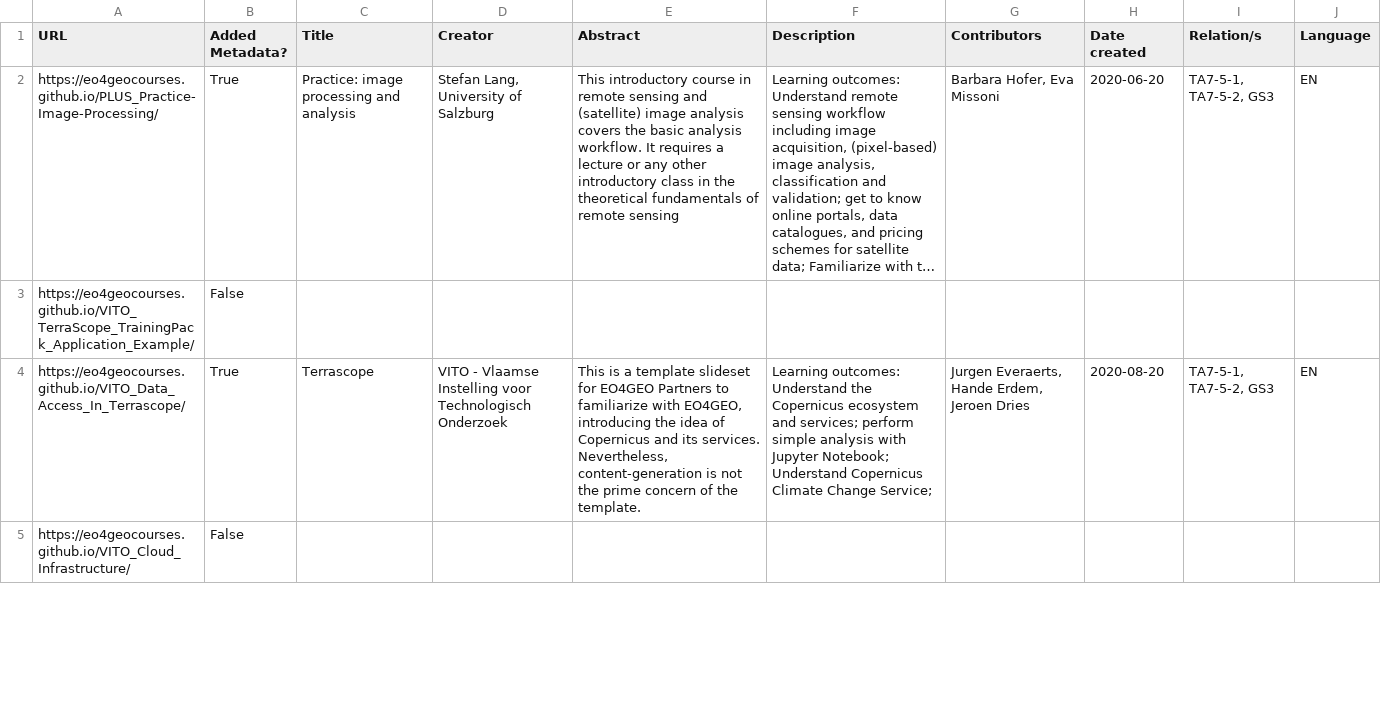
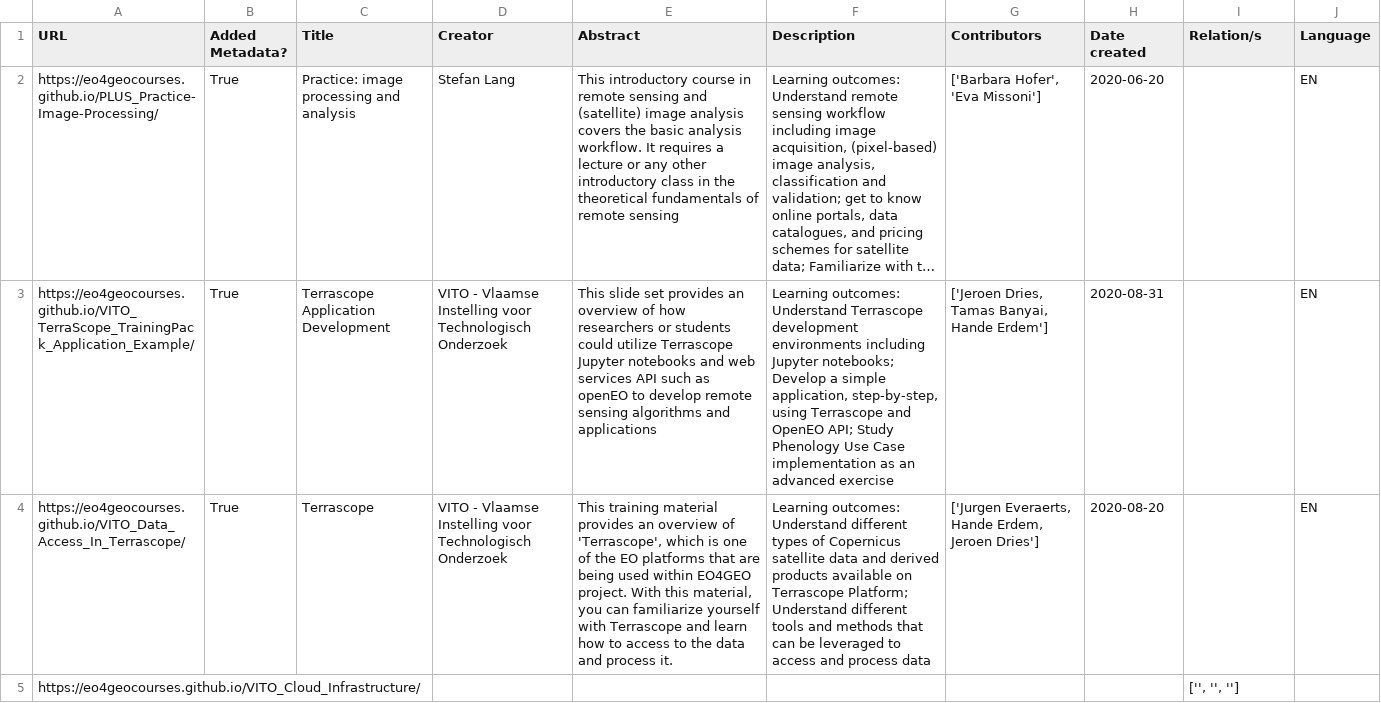
Before and after one commit to eo4geocourses/metadata_scraper, a CSV file: graphs/metadata_presentations.csv, drawn as a sheet; only a part is shown; long unchanged cells end in …; the diff covers the shown part only; the diff names each change by its address in the sheet, - before the commit and + after, or states it on an @@ line.

```diff
--- a/graphs/metadata_presentations.csv
+++ b/graphs/metadata_presentations.csv
-D2 (Creator): Stefan Lang, University of Salzburg
+D2 (Creator): Stefan Lang
-G2 (Contributors): Barbara Hofer, Eva Missoni
+G2 (Contributors): ['Barbara Hofer', 'Eva Missoni']
-I2 (Relation/s): TA7-5-1, TA7-5-2, GS3
+I2 (Relation/s): (empty)
-B3 (Added Metadata?): False
+B3 (Added Metadata?): True
-C3 (Title): (empty)
+C3 (Title): Terrascope Application Development
-D3 (Creator): (empty)
+D3 (Creator): VITO - Vlaamse Instelling voor Technologisch Onderzoek
-E3 (Abstract): (empty)
+E3 (Abstract): This slide set provides an overview of how researchers or students could utilize Terrascope Jupyter notebooks and web services API such as openEO to develop remote sensing algorithms and applications
-F3 (Description): (empty)
+F3 (Description): Learning outcomes: Understand Terrascope development environments including Jupyter notebooks; Develop a simple application, step-by-step, using Terrascope and OpenEO API; Study Phenology Use Case implementation as an advanced exercise
-G3 (Contributors): (empty)
+G3 (Contributors): ['Jeroen Dries, Tamas Banyai, Hande Erdem']
-H3 (Date created): (empty)
+H3 (Date created): 2020-08-31
-J3 (Language): (empty)
+J3 (Language): EN
-E4 (Abstract): This is a template slideset for EO4GEO Partners to familiarize with EO4GEO, introducing the idea of Copernicus and its services. Nevertheless, content-generation is not the prime concern of the template.
+E4 (Abstract): This training material provides an overview of 'Terrascope', which is one of the EO platforms that are being used within EO4GEO project. With this material, you can familiarize yourself with Terrascope and learn how to access to the data and process it.
-F4 (Description): …outcomes: Understand the Copernicus ecosystem and services; perform simple analysis with Jupyter Notebook; Understand Copernicus Climate Change Service;
+F4 (Description): …outcomes: Understand different types of Copernicus satellite data and derived products available on Terrascope Platform; Understand different tools and methods that can be leveraged to access and process data
-G4 (Contributors): Jurgen Everaerts, Hande Erdem, Jeroen Dries
+G4 (Contributors): ['Jurgen Everaerts, Hande Erdem, Jeroen Dries']
-I4 (Relation/s): TA7-5-1, TA7-5-2, GS3
+I4 (Relation/s): (empty)
-B5 (Added Metadata?): False
+B5 (Added Metadata?): (empty)
-I5 (Relation/s): (empty)
+I5 (Relation/s): ['', '', '']
```
Also changed, not shown: 116 edited cells elsewhere in this file, metadata_presentations.csv, 3 other files.
